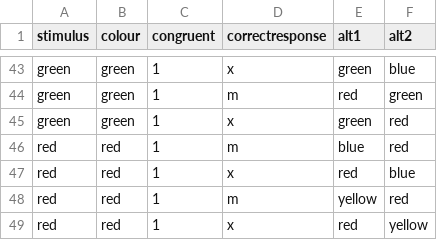
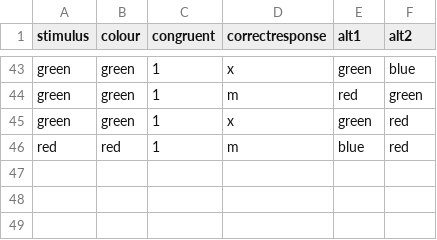
Before and after one commit to DylanLIiii/fmri-final-project, a CSV file: stimuli_list.csv, drawn as a sheet; only a part is shown, gaps mark what is left out; the diff names each change by its address in the sheet, - before the commit and + after, or states it on an @@ line.

Commit message:
48-45

```diff
--- a/stimuli_list.csv
+++ b/stimuli_list.csv
-row 47: red | red | 1 | x | red | blue
-row 48: red | red | 1 | m | yellow | red
-row 49: red | red | 1 | x | red | yellow
```
